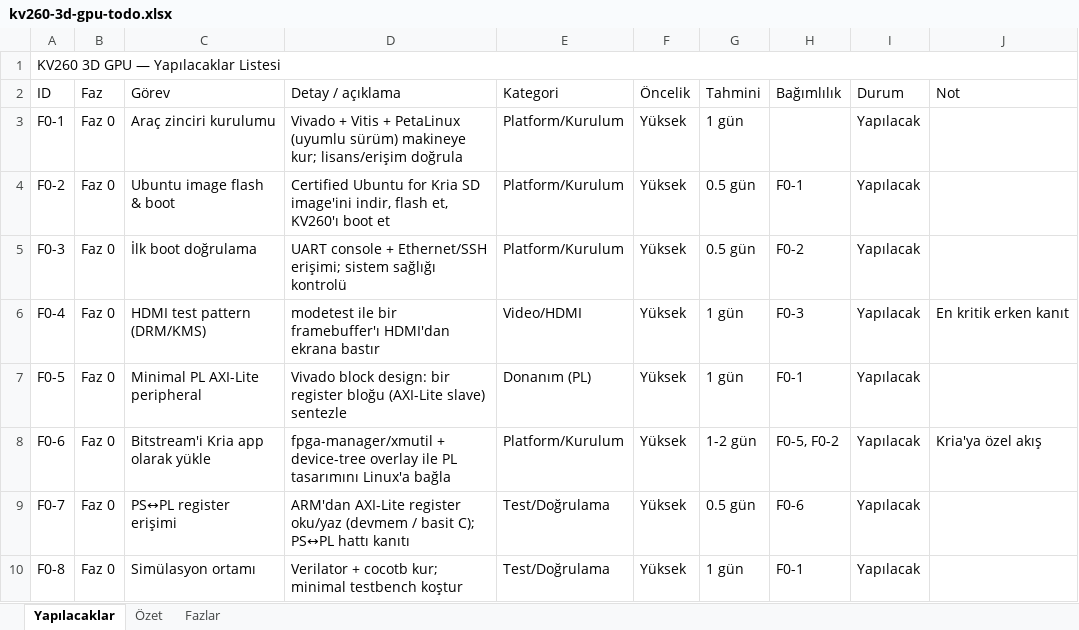
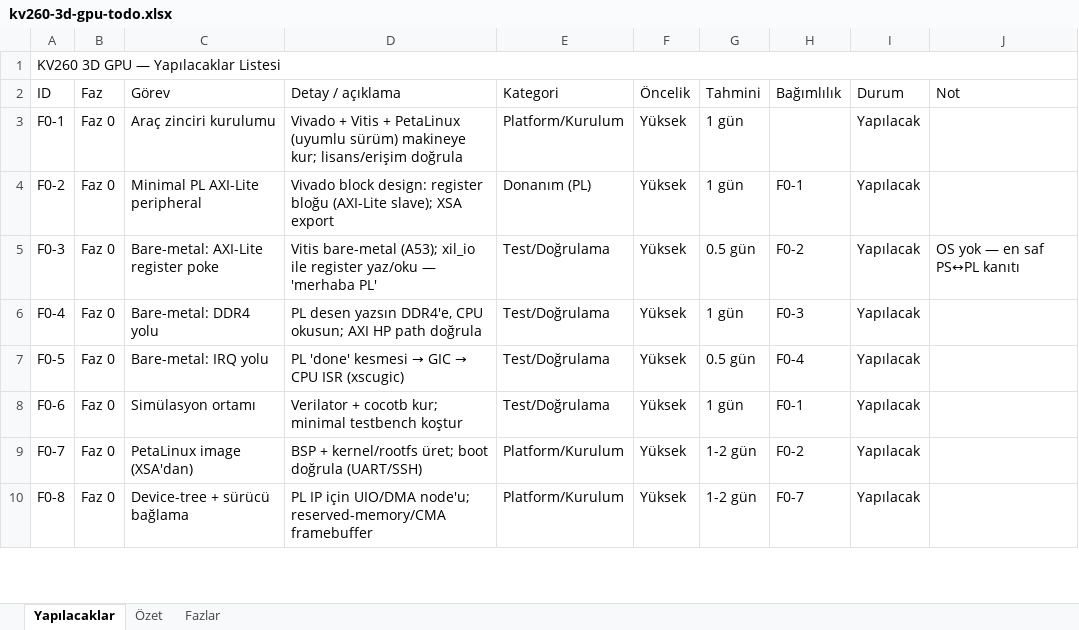
Before and after one commit to attkn/FPGA-Based-Doom, an Excel workbook: sources/kv260-3d-gpu-todo.xlsx, sheet Yapılacaklar, drawn as a sheet; only a part is shown; values as stored, in another font and other column widths than the file's, no cell formats; charts and pictures and conditional formats not drawn; the diff covers the shown part only; the diff names each change by its address in the sheet, - before the commit and + after, or states it on an @@ line.

```diff
--- a/sources/kv260-3d-gpu-todo.xlsx (sheet Yapılacaklar)
+++ b/sources/kv260-3d-gpu-todo.xlsx (sheet Yapılacaklar)
-C4 (Görev): Ubuntu image flash & boot
+C4 (Görev): Minimal PL AXI-Lite peripheral
-D4 (Detay / açıklama): Certified Ubuntu for Kria SD image'ini indir, flash et, KV260'ı boot et
+D4 (Detay / açıklama): Vivado block design: register bloğu (AXI-Lite slave); XSA export
-E4 (Kategori): Platform/Kurulum
+E4 (Kategori): Donanım (PL)
-G4 (Tahmini): 0.5 gün
+G4 (Tahmini): 1 gün
-C5 (Görev): İlk boot doğrulama
+C5 (Görev): Bare-metal: AXI-Lite register poke
-D5 (Detay / açıklama): UART console + Ethernet/SSH erişimi; sistem sağlığı kontrolü
+D5 (Detay / açıklama): Vitis bare-metal (A53); xil_io ile register yaz/oku — 'merhaba PL'
-E5 (Kategori): Platform/Kurulum
+E5 (Kategori): Test/Doğrulama
-J5 (Not): (empty)
+J5 (Not): OS yok — en saf PS↔PL kanıtı
-C6 (Görev): HDMI test pattern (DRM/KMS)
+C6 (Görev): Bare-metal: DDR4 yolu
-D6 (Detay / açıklama): modetest ile bir framebuffer'ı HDMI'dan ekrana bastır
+D6 (Detay / açıklama): PL desen yazsın DDR4'e, CPU okusun; AXI HP path doğrula
-E6 (Kategori): Video/HDMI
+E6 (Kategori): Test/Doğrulama
-J6 (Not): En kritik erken kanıt
+J6 (Not): (empty)
-C7 (Görev): Minimal PL AXI-Lite peripheral
+C7 (Görev): Bare-metal: IRQ yolu
@@ D7 (Detay / açıklama): Vivado block design: bir register bloğu (AXI-Lite slave) sentezle → PL 'done' kesmesi → GIC → CPU ISR (xscugic) @@
-E7 (Kategori): Donanım (PL)
+E7 (Kategori): Test/Doğrulama
-G7 (Tahmini): 1 gün
+G7 (Tahmini): 0.5 gün
-H7 (Bağımlılık): F0-1
+H7 (Bağımlılık): F0-4
-C8 (Görev): Bitstream'i Kria app olarak yükle
+C8 (Görev): Simülasyon ortamı
-D8 (Detay / açıklama): fpga-manager/xmutil + device-tree overlay ile PL tasarımını Linux'a bağla
+D8 (Detay / açıklama): Verilator + cocotb kur; minimal testbench koştur
-E8 (Kategori): Platform/Kurulum
+E8 (Kategori): Test/Doğrulama
-G8 (Tahmini): 1-2 gün
+G8 (Tahmini): 1 gün
-H8 (Bağımlılık): F0-5, F0-2
+H8 (Bağımlılık): F0-1
-J8 (Not): Kria'ya özel akış
+J8 (Not): (empty)
-C9 (Görev): PS↔PL register erişimi
+C9 (Görev): PetaLinux image (XSA'dan)
-D9 (Detay / açıklama): ARM'dan AXI-Lite register oku/yaz (devmem / basit C); PS↔PL hattı kanıtı
+D9 (Detay / açıklama): BSP + kernel/rootfs üret; boot doğrula (UART/SSH)
-E9:E10 (Kategori): Test/Doğrulama
+E9:E10 (Kategori): Platform/Kurulum
-G9 (Tahmini): 0.5 gün
+G9 (Tahmini): 1-2 gün
-H9 (Bağımlılık): F0-6
+H9 (Bağımlılık): F0-2
-C10 (Görev): Simülasyon ortamı
+C10 (Görev): Device-tree + sürücü bağlama
-D10 (Detay / açıklama): Verilator + cocotb kur; minimal testbench koştur
+D10 (Detay / açıklama): PL IP için UIO/DMA node'u; reserved-memory/CMA framebuffer
-G10 (Tahmini): 1 gün
+G10 (Tahmini): 1-2 gün
-H10 (Bağımlılık): F0-1
+H10 (Bağımlılık): F0-7
```
Also changed, not shown: 1 added row and 8 edited cells elsewhere in this sheet, sheet Özet, sheet Fazlar, cell formats, formulas that keep their value, 1 other file.
